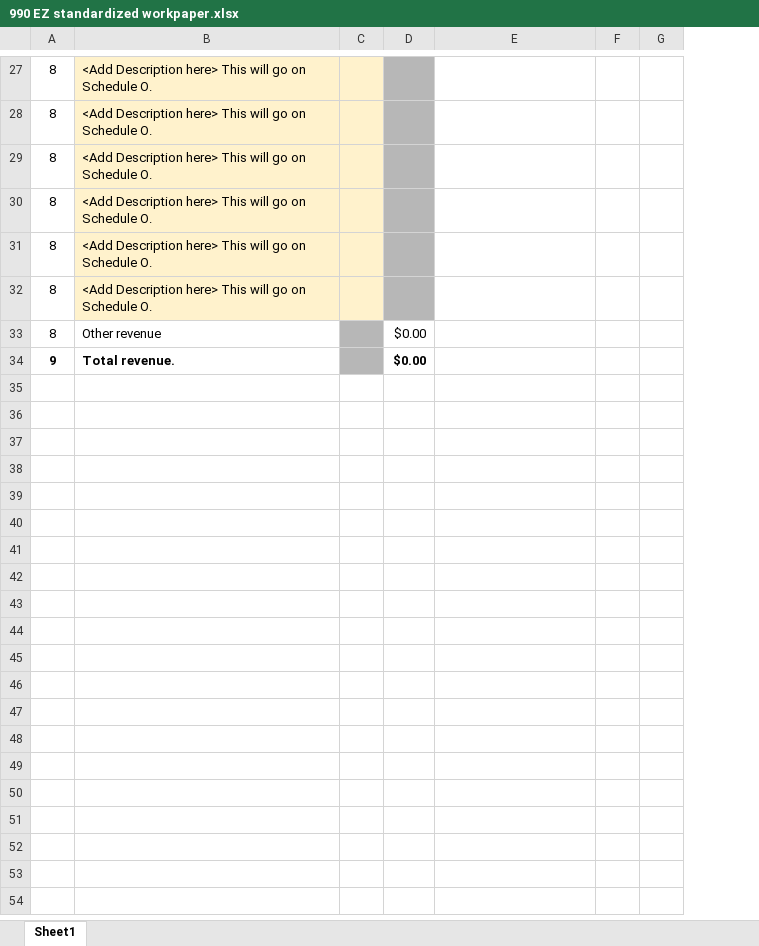
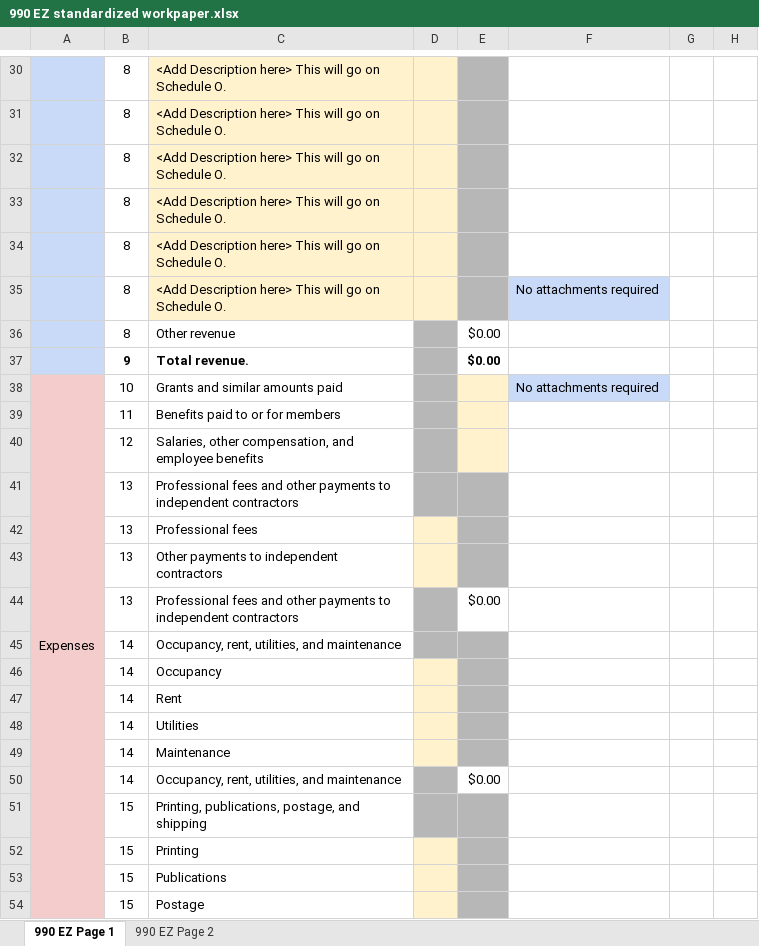
Before and after one commit to tarab-tax/non-profit-tax-workpapers, an Excel workbook: 990 EZ standardized workpaper.xlsx, sheet 990 EZ Page 1, drawn as a sheet; only a part is shown, gaps mark what is left out; values as stored, in another font and other column widths than the file's, no borders; charts and pictures not drawn; addresses are those after the commit; the diff covers the shown part only; the diff names each change by its address in the sheet, - before the commit and + after, or states it on an @@ line.

Commit message:
Add files via upload

```diff
--- a/990 EZ standardized workpaper.xlsx (sheet 990 EZ Page 1)
+++ b/990 EZ standardized workpaper.xlsx (sheet 990 EZ Page 1)
-sheet tab: Sheet1
+sheet tab: 990 EZ Page 1
+sheet tab: 990 EZ Page 2
+column A, empty
-F35: (empty)
+F35: No attachments required
-F35 fill: none
+F35 fill: #C9DAF8
+row 38: Expenses | 10 | Grants and similar amounts paid |  |  | No attachments required
+row 39:  | 11 | Benefits paid to or for members
+row 40:  | 12 | Salaries, other compensation, and employee benefits
+row 41:  | 13 | Professional fees and other payments to independent contractors
+row 42:  | 13 | Professional fees
+row 43:  | 13 | Other payments to independent contractors
+row 44:  | 13 | Professional fees and other payments to independent contractors |  | $0.00
+row 45:  | 14 | Occupancy, rent, utilities, and maintenance
+row 46:  | 14 | Occupancy
+row 47:  | 14 | Rent
+row 48:  | 14 | Utilities
+row 49:  | 14 | Maintenance
+row 50:  | 14 | Occupancy, rent, utilities, and maintenance |  | $0.00
+row 51:  | 15 | Printing, publications, postage, and shipping
+row 52:  | 15 | Printing
+row 53:  | 15 | Publications
+row 54:  | 15 | Postage
```
Also changed, not shown: 18 added rows, 1 edited cell and cell formats elsewhere in this sheet, formulas that keep their value, charts or pictures.
